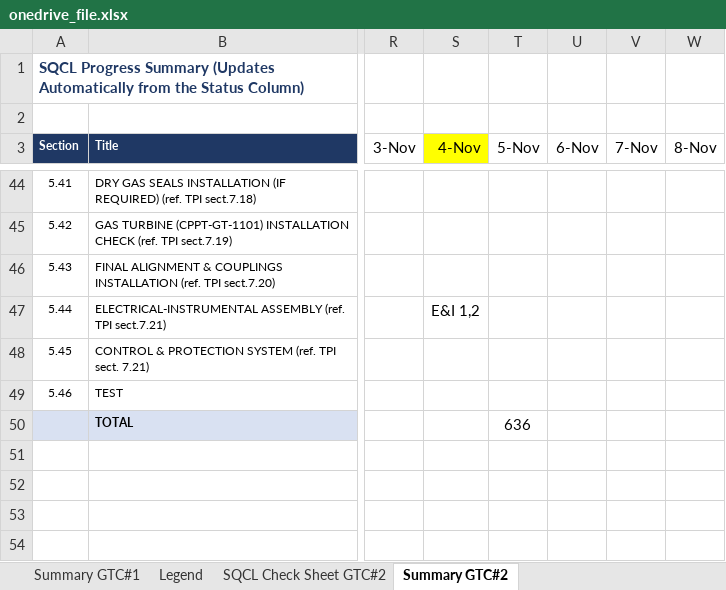
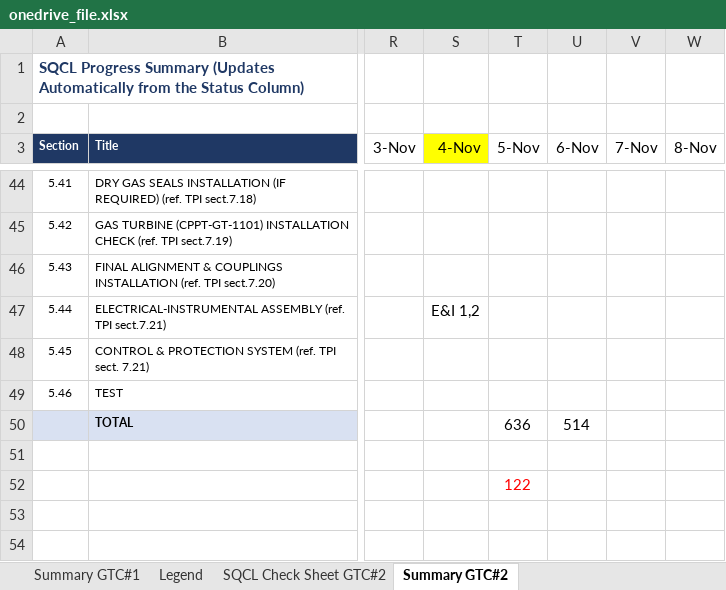
Before and after one commit to vubadien1983-droid/sqcl-dashboard, an Excel workbook: onedrive_file.xlsx, sheet Summary GTC#2, drawn as a sheet; only a part is shown, gaps mark what is left out; values as stored, in another font and other column widths than the file's, no borders; the diff names each change by its address in the sheet, - before the commit and + after, or states it on an @@ line.

```diff
--- a/onedrive_file.xlsx (sheet Summary GTC#2)
+++ b/onedrive_file.xlsx (sheet Summary GTC#2)
-U50 (6-Nov): (empty)
+U50 (6-Nov): 514
-T52 (5-Nov): (empty)
+T52 (5-Nov): 122
```
Also changed, not shown: sheet SQCL Check Sheet GTC#1, sheet Summary GTC#1, 11 other files.
